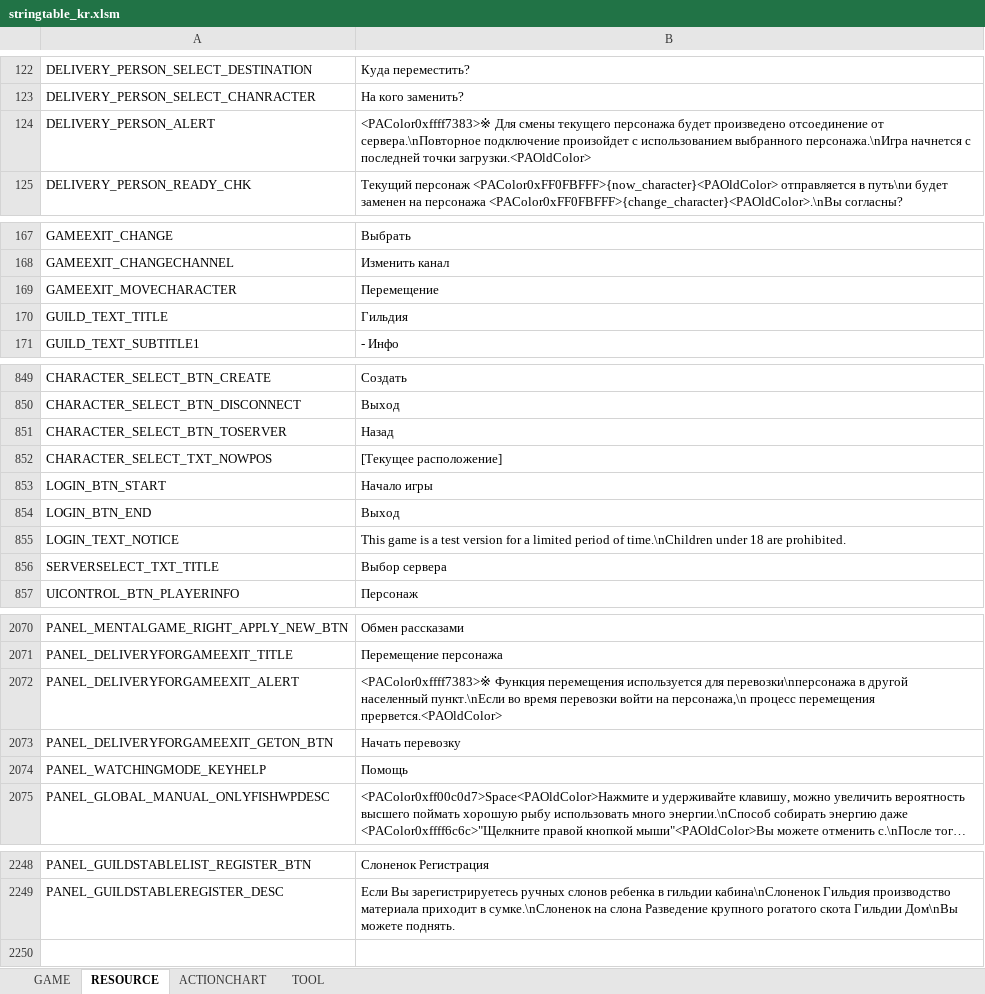
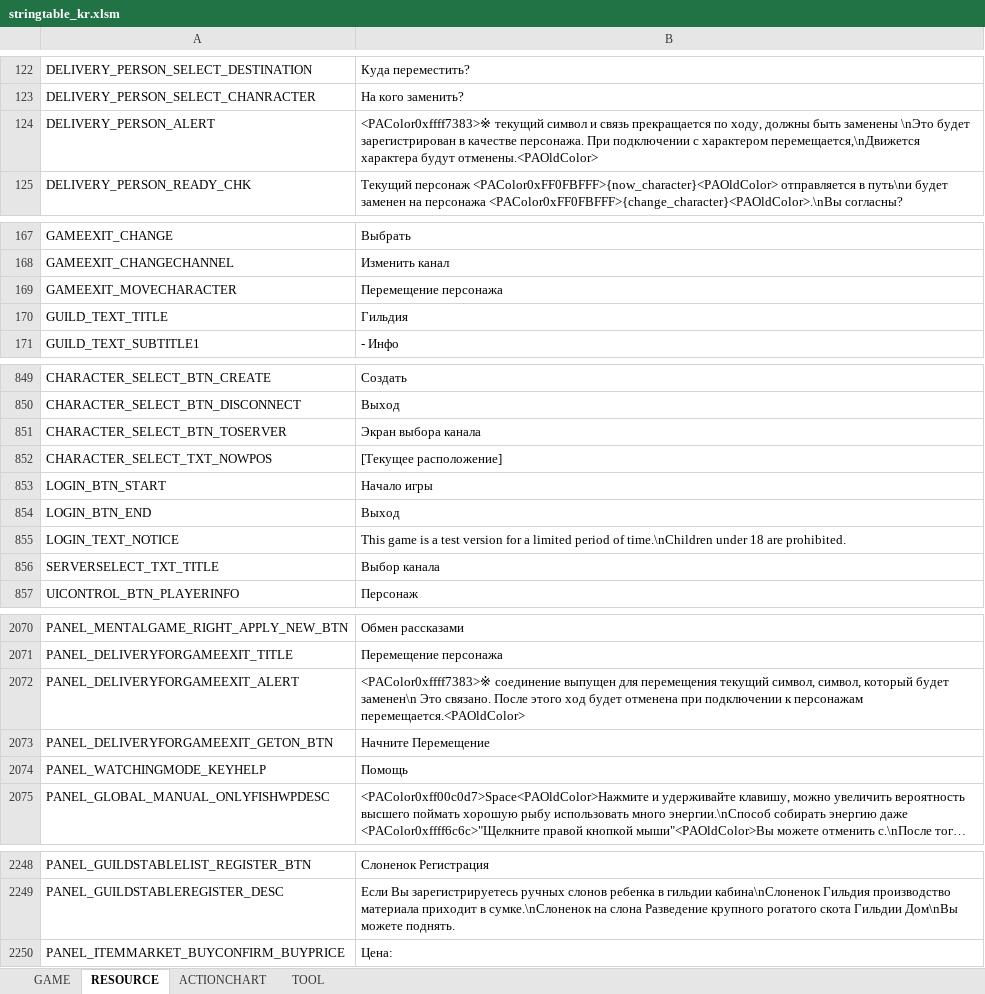
Before and after one commit to Lykii22/BDORUS, an Excel workbook: prestringtable/kr/stringtable_kr.xlsm, sheet RESOURCE, drawn as a sheet; only a part is shown, gaps mark what is left out; long unchanged cells end in …; values as stored, in another font and other column widths than the file's, no borders; the diff covers the shown part only; the diff names each change by its address in the sheet, - before the commit and + after, or states it on an @@ line.

```diff
--- a/prestringtable/kr/stringtable_kr.xlsm (sheet RESOURCE)
+++ b/prestringtable/kr/stringtable_kr.xlsm (sheet RESOURCE)
-B124: <PAColor0xffff7383>※ Для смены текущего персонажа будет произведено отсоединение от сервера.\nПовторное подключение произойдет с использованием выбранного персонажа.\nИгра начнется с последней точки загрузки.<PAOldColor>
+B124: <PAColor0xffff7383>※ текущий символ и связь прекращается по ходу, должны быть заменены \nЭто будет зарегистрирован в качестве персонажа. При подключении с характером перемещается,\nДвижется характера будут отменены.<PAOldColor>
-B169: Перемещение
+B169: Перемещение персонажа
-B851: Назад
+B851: Экран выбора канала
-B856: Выбор сервера
+B856: Выбор канала
-B2072: <PAColor0xffff7383>※ Функция перемещения используется для перевозки\nперсонажа в другой населенный пункт.\nЕсли во время перевозки войти на персонажа,\n процесс перемещения прервется.<PAOldColor>
+B2072: <PAColor0xffff7383>※ соединение выпущен для перемещения текущий символ, символ, который будет заменен\n Это связано. После этого ход будет отменена при подключении к персонажам перемещается.<PAOldColor>
-B2073: Начать перевозку
+B2073: Начните Перемещение
+row 2250: PANEL_ITEMMARKET_BUYCONFIRM_BUYPRICE | Цена:
```
Also changed, not shown: 1 edited cell elsewhere in this sheet, sheet GAME, sheet TOOL, prestringtable/kr/stringtable_cutscene_kr.xlsm, prestringtable/kr/symbolnostringtable_kr.xlsm, 4 other files.
